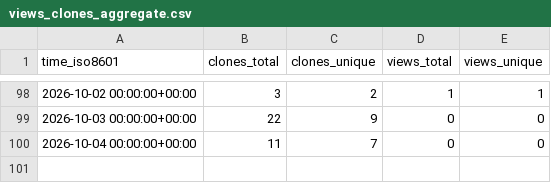
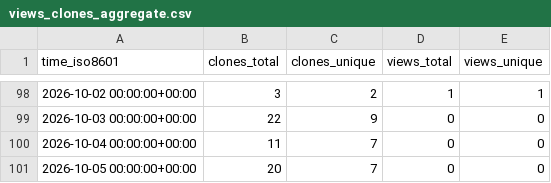
Before and after one commit to ichwars/PrintOps, a CSV file: ichwars/PrintOps/ghrs-data/views_clones_aggregate.csv, drawn as a sheet; only a part is shown, gaps mark what is left out; the diff names each change by its address in the sheet, - before the commit and + after, or states it on an @@ line.

```diff
--- a/ichwars/PrintOps/ghrs-data/views_clones_aggregate.csv
+++ b/ichwars/PrintOps/ghrs-data/views_clones_aggregate.csv
+row 101: 2026-10-05 00:00:00+00:00 | 20 | 7 | 0 | 0
```
Also changed, not shown: 1 other file.
